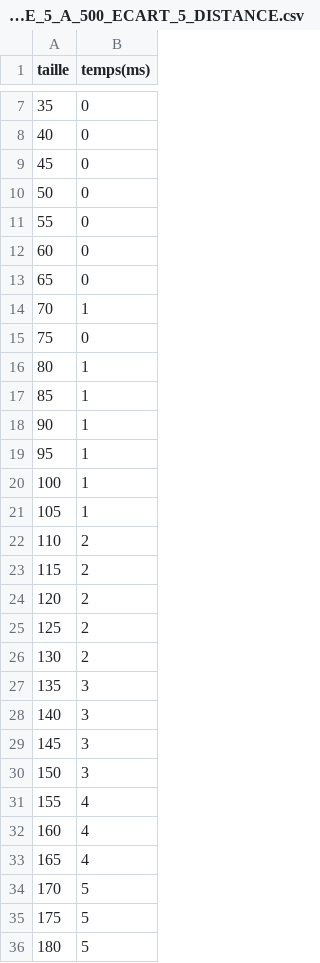
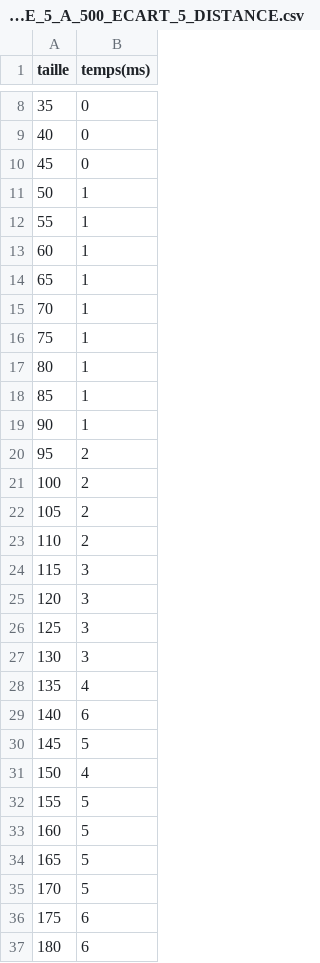
Before and after one commit to blavogiez/developpement-modulab-Semestre3, a CSV file: labyrinth/res/benchmarks/PERFECT_TAILLE_5_A_500_ECART_5_DISTANCE.csv, drawn as a sheet; only a part is shown, gaps mark what is left out; the diff covers the shown part only.

```diff
--- a/labyrinth/res/benchmarks/PERFECT_TAILLE_5_A_500_ECART_5_DISTANCE.csv
+++ b/labyrinth/res/benchmarks/PERFECT_TAILLE_5_A_500_ECART_5_DISTANCE.csv
@@ -9,8 +10,8 @@ taille,temps(ms)
 45,0
-50,0
-55,0
-60,0
-65,0
+50,1
+55,1
+60,1
+65,1
 70,1
-75,0
+75,1
 80,1
@@ -18,19 +19,19 @@ taille,temps(ms)
 90,1
-95,1
-100,1
-105,1
+95,2
+100,2
+105,2
 110,2
-115,2
-120,2
-125,2
-130,2
-135,3
-140,3
-145,3
-150,3
-155,4
-160,4
-165,4
+115,3
+120,3
+125,3
+130,3
+135,4
+140,6
+145,5
+150,4
+155,5
+160,5
+165,5
 170,5
-175,5
-180,5
+175,6
+180,6
```
Also changed, not shown: 1 added row, 1 removed row and 62 edited cells elsewhere in this file, labyrinth/res/benchmarks/FUSION_TAILLE_5_A_500_ECART_5_DISTANCE.csv, labyrinth/res/benchmarks/FUSION_TAILLE_5_A_500_ECART_5_NO_DISTANCE.csv, 14 other files.
